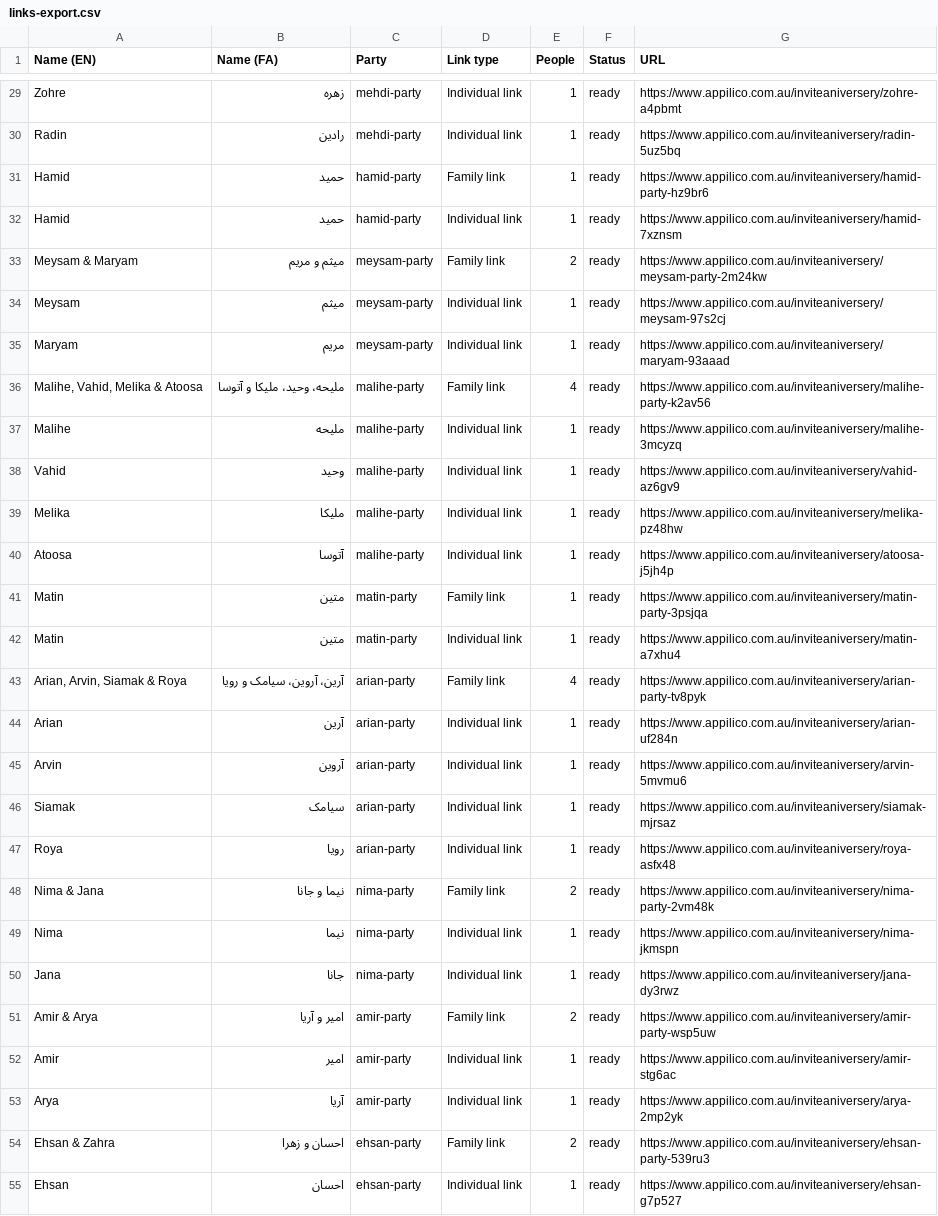
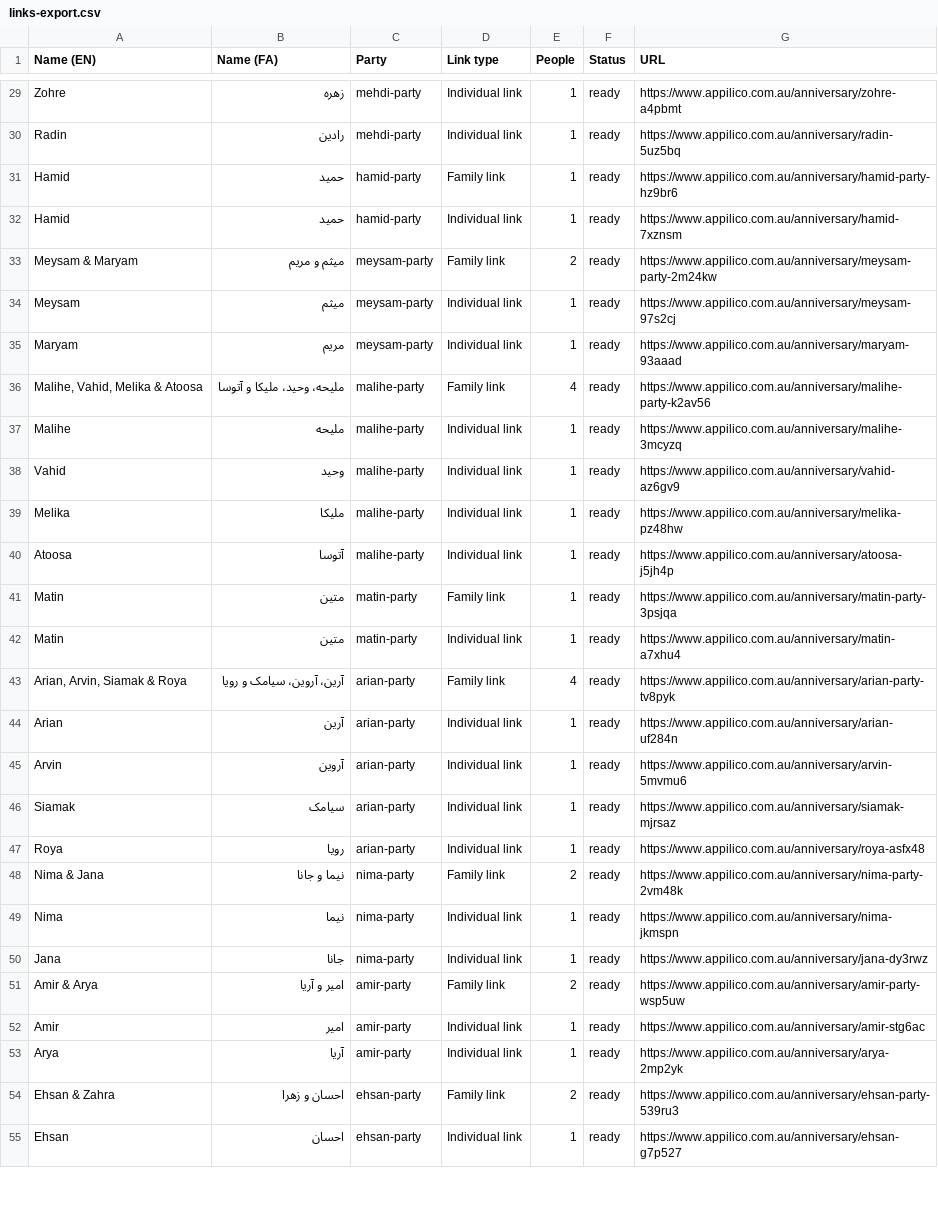
Before and after one commit to Sadramst/anniversary-invitation, a CSV file: links-export.csv, drawn as a sheet; only a part is shown, gaps mark what is left out; the diff covers the shown part only; the diff names each change by its address in the sheet, - before the commit and + after, or states it on an @@ line.

Commit message:
Rename the URL path from /inviteaniversery to /anniversary
Fixes the misspelling before any invitations are sent. Per-guest slugs are hashes of the guest's name and are unaffected - only the prefix moves.

Also stabilised the 'fonts differ per language' E2E test, which read the computed font family before document.fonts.ready and flaked under parallel load.

```diff
--- a/links-export.csv
+++ b/links-export.csv
-G29 (URL): https://www.appilico.com.au/inviteaniversery/zohre-a4pbmt
+G29 (URL): https://www.appilico.com.au/anniversary/zohre-a4pbmt
-G30 (URL): https://www.appilico.com.au/inviteaniversery/radin-5uz5bq
+G30 (URL): https://www.appilico.com.au/anniversary/radin-5uz5bq
-G31 (URL): https://www.appilico.com.au/inviteaniversery/hamid-party-hz9br6
+G31 (URL): https://www.appilico.com.au/anniversary/hamid-party-hz9br6
-G32 (URL): https://www.appilico.com.au/inviteaniversery/hamid-7xznsm
+G32 (URL): https://www.appilico.com.au/anniversary/hamid-7xznsm
-G33 (URL): https://www.appilico.com.au/inviteaniversery/meysam-party-2m24kw
+G33 (URL): https://www.appilico.com.au/anniversary/meysam-party-2m24kw
-G34 (URL): https://www.appilico.com.au/inviteaniversery/meysam-97s2cj
+G34 (URL): https://www.appilico.com.au/anniversary/meysam-97s2cj
-G35 (URL): https://www.appilico.com.au/inviteaniversery/maryam-93aaad
+G35 (URL): https://www.appilico.com.au/anniversary/maryam-93aaad
-G36 (URL): https://www.appilico.com.au/inviteaniversery/malihe-party-k2av56
+G36 (URL): https://www.appilico.com.au/anniversary/malihe-party-k2av56
-G37 (URL): https://www.appilico.com.au/inviteaniversery/malihe-3mcyzq
+G37 (URL): https://www.appilico.com.au/anniversary/malihe-3mcyzq
-G38 (URL): https://www.appilico.com.au/inviteaniversery/vahid-az6gv9
+G38 (URL): https://www.appilico.com.au/anniversary/vahid-az6gv9
-G39 (URL): https://www.appilico.com.au/inviteaniversery/melika-pz48hw
+G39 (URL): https://www.appilico.com.au/anniversary/melika-pz48hw
-G40 (URL): https://www.appilico.com.au/inviteaniversery/atoosa-j5jh4p
+G40 (URL): https://www.appilico.com.au/anniversary/atoosa-j5jh4p
-G41 (URL): https://www.appilico.com.au/inviteaniversery/matin-party-3psjqa
+G41 (URL): https://www.appilico.com.au/anniversary/matin-party-3psjqa
-G42 (URL): https://www.appilico.com.au/inviteaniversery/matin-a7xhu4
+G42 (URL): https://www.appilico.com.au/anniversary/matin-a7xhu4
-G43 (URL): https://www.appilico.com.au/inviteaniversery/arian-party-tv8pyk
+G43 (URL): https://www.appilico.com.au/anniversary/arian-party-tv8pyk
-G44 (URL): https://www.appilico.com.au/inviteaniversery/arian-uf284n
+G44 (URL): https://www.appilico.com.au/anniversary/arian-uf284n
-G45 (URL): https://www.appilico.com.au/inviteaniversery/arvin-5mvmu6
+G45 (URL): https://www.appilico.com.au/anniversary/arvin-5mvmu6
-G46 (URL): https://www.appilico.com.au/inviteaniversery/siamak-mjrsaz
+G46 (URL): https://www.appilico.com.au/anniversary/siamak-mjrsaz
-G47 (URL): https://www.appilico.com.au/inviteaniversery/roya-asfx48
+G47 (URL): https://www.appilico.com.au/anniversary/roya-asfx48
-G48 (URL): https://www.appilico.com.au/inviteaniversery/nima-party-2vm48k
+G48 (URL): https://www.appilico.com.au/anniversary/nima-party-2vm48k
-G49 (URL): https://www.appilico.com.au/inviteaniversery/nima-jkmspn
+G49 (URL): https://www.appilico.com.au/anniversary/nima-jkmspn
-G50 (URL): https://www.appilico.com.au/inviteaniversery/jana-dy3rwz
+G50 (URL): https://www.appilico.com.au/anniversary/jana-dy3rwz
-G51 (URL): https://www.appilico.com.au/inviteaniversery/amir-party-wsp5uw
+G51 (URL): https://www.appilico.com.au/anniversary/amir-party-wsp5uw
-G52 (URL): https://www.appilico.com.au/inviteaniversery/amir-stg6ac
+G52 (URL): https://www.appilico.com.au/anniversary/amir-stg6ac
-G53 (URL): https://www.appilico.com.au/inviteaniversery/arya-2mp2yk
+G53 (URL): https://www.appilico.com.au/anniversary/arya-2mp2yk
-G54 (URL): https://www.appilico.com.au/inviteaniversery/ehsan-party-539ru3
+G54 (URL): https://www.appilico.com.au/anniversary/ehsan-party-539ru3
-G55 (URL): https://www.appilico.com.au/inviteaniversery/ehsan-g7p527
+G55 (URL): https://www.appilico.com.au/anniversary/ehsan-g7p527
```
Also changed, not shown: 52 edited cells elsewhere in this file, 9 other files.
